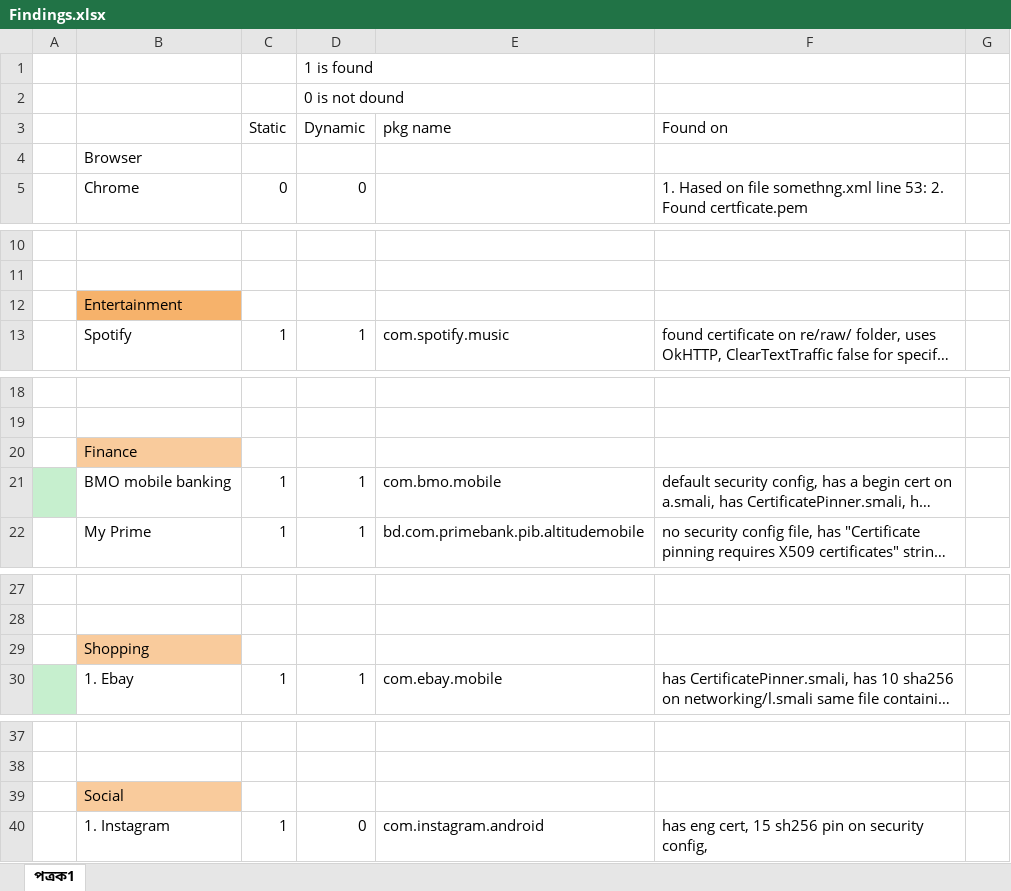
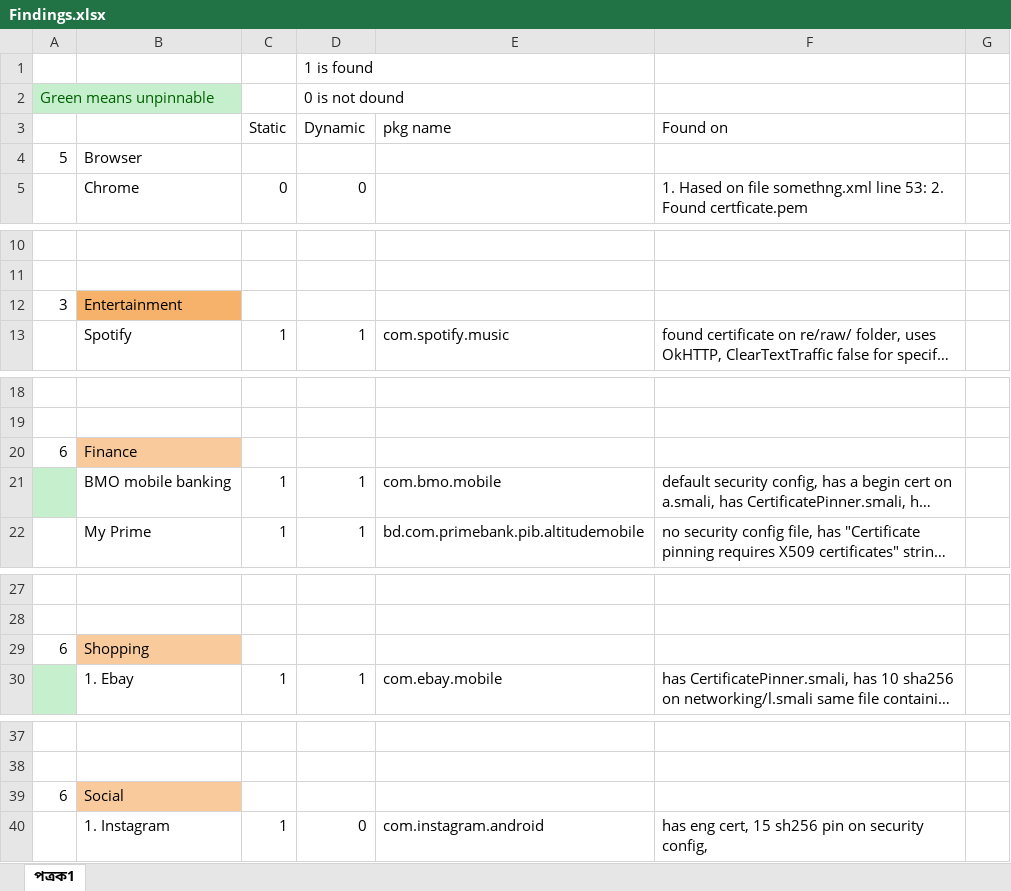
Before and after one commit to Artfulbd/TLS-pinning-analysis-android, an Excel workbook: Findings/Findings.xlsx, sheet পত্রক1, drawn as a sheet; only a part is shown, gaps mark what is left out; long unchanged cells end in …; values as stored, in another font and other column widths than the file's, no borders; the diff covers the shown part only; the diff names each change by its address in the sheet, - before the commit and + after, or states it on an @@ line.

```diff
--- a/Findings/Findings.xlsx (sheet পত্রক1)
+++ b/Findings/Findings.xlsx (sheet পত্রক1)
-A2: (empty)
+A2: Green means unpinnable
-A2 fill: none
+A2 fill: #C6EFCE
-A4: (empty)
+A4: 5
-A12: (empty)
+A12: 3
-A20: (empty)
+A20: 6
-A29: (empty)
+A29: 6
-A39: (empty)
+A39: 6
```
Also changed, not shown: 1 edited cell elsewhere in this sheet, 2 other files.
